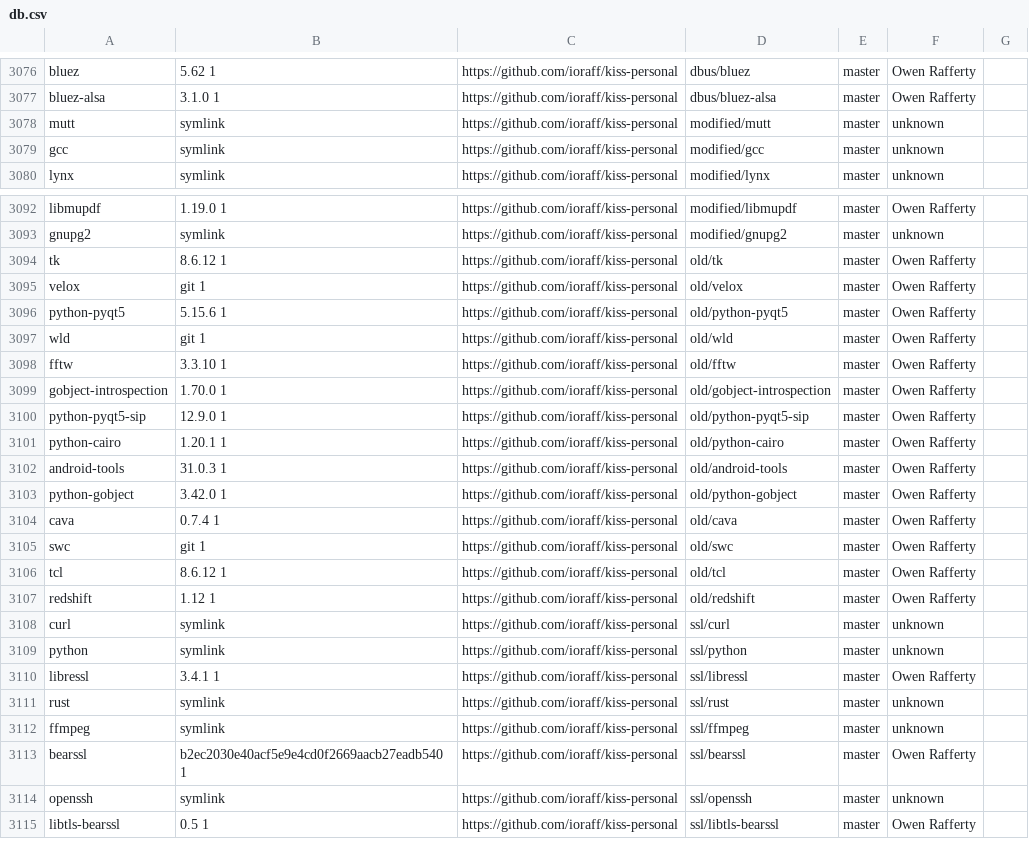
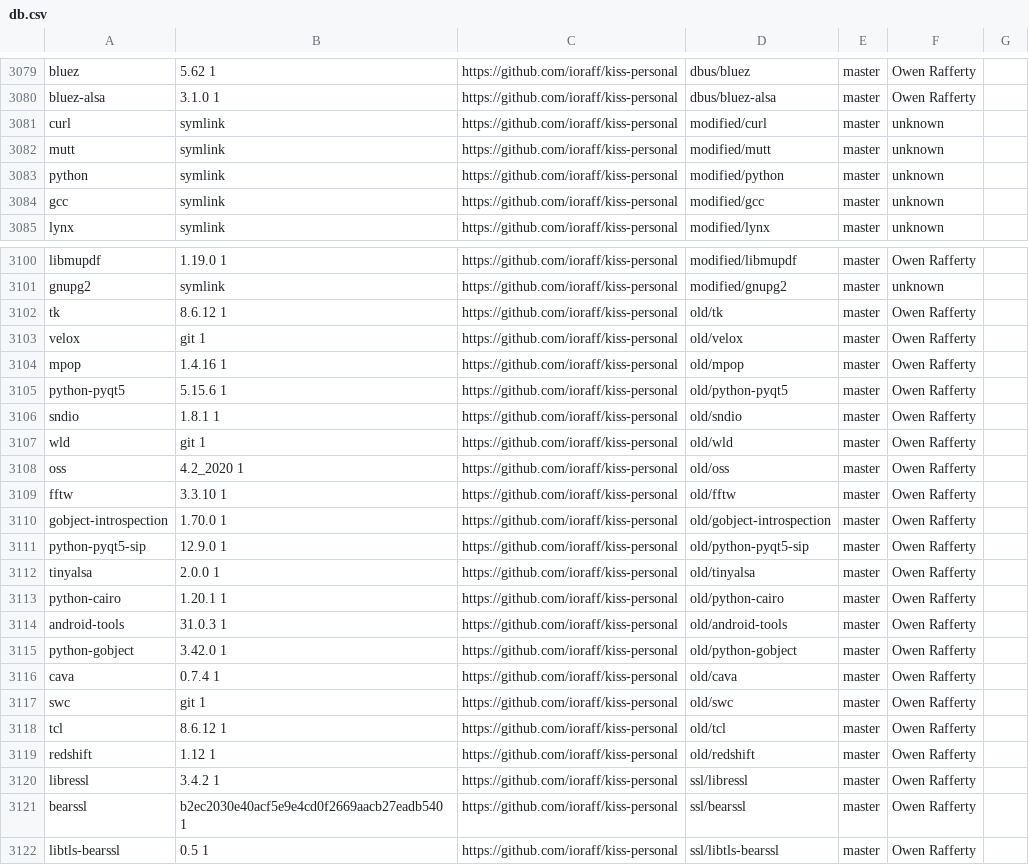
Before and after one commit to jedahan/kiss-find, a CSV file: db.csv, drawn as a sheet; only a part is shown, gaps mark what is left out; the diff covers the shown part only.

Commit message:
Deploying to github-pages from @ jedahan/kiss-find@1d875ddeadf01e488116dcd5e0c1007b8672ebd2 🚀

```diff
--- a/db.csv
+++ b/db.csv
@@ -3077,3 +3080,5 @@ bluez,5.62 1,https://github.com/ioraff/kiss-personal,dbus/bluez,master,"Owen Raf
 bluez-alsa,3.1.0 1,https://github.com/ioraff/kiss-personal,dbus/bluez-alsa,master,"Owen Rafferty"," "
+curl,symlink,https://github.com/ioraff/kiss-personal,modified/curl,master,"unknown"," "
 mutt,symlink,https://github.com/ioraff/kiss-personal,modified/mutt,master,"unknown"," "
+python,symlink,https://github.com/ioraff/kiss-personal,modified/python,master,"unknown"," "
 gcc,symlink,https://github.com/ioraff/kiss-personal,modified/gcc,master,"unknown"," "
@@ -3095,4 +3103,7 @@ tk,8.6.12 1,https://github.com/ioraff/kiss-personal,old/tk,master,"Owen Rafferty
 velox,git 1,https://github.com/ioraff/kiss-personal,old/velox,master,"Owen Rafferty"," "
+mpop,1.4.16 1,https://github.com/ioraff/kiss-personal,old/mpop,master,"Owen Rafferty"," "
 python-pyqt5,5.15.6 1,https://github.com/ioraff/kiss-personal,old/python-pyqt5,master,"Owen Rafferty"," "
+sndio,1.8.1 1,https://github.com/ioraff/kiss-personal,old/sndio,master,"Owen Rafferty"," "
 wld,git 1,https://github.com/ioraff/kiss-personal,old/wld,master,"Owen Rafferty"," "
+oss,4.2_2020 1,https://github.com/ioraff/kiss-personal,old/oss,master,"Owen Rafferty"," "
 fftw,3.3.10 1,https://github.com/ioraff/kiss-personal,old/fftw,master,"Owen Rafferty"," "
@@ -3100,2 +3111,3 @@ gobject-introspection,1.70.0 1,https://github.com/ioraff/kiss-personal,old/gobje
 python-pyqt5-sip,12.9.0 1,https://github.com/ioraff/kiss-personal,old/python-pyqt5-sip,master,"Owen Rafferty"," "
+tinyalsa,2.0.0 1,https://github.com/ioraff/kiss-personal,old/tinyalsa,master,"Owen Rafferty"," "
 python-cairo,1.20.1 1,https://github.com/ioraff/kiss-personal,old/python-cairo,master,"Owen Rafferty"," "
@@ -3107,9 +3119,4 @@ tcl,8.6.12 1,https://github.com/ioraff/kiss-personal,old/tcl,master,"Owen Raffer
 redshift,1.12 1,https://github.com/ioraff/kiss-personal,old/redshift,master,"Owen Rafferty"," "
-curl,symlink,https://github.com/ioraff/kiss-personal,ssl/curl,master,"unknown"," "
-python,symlink,https://github.com/ioraff/kiss-personal,ssl/python,master,"unknown"," "
-libressl,3.4.1 1,https://github.com/ioraff/kiss-personal,ssl/libressl,master,"Owen Rafferty"," "
-rust,symlink,https://github.com/ioraff/kiss-personal,ssl/rust,master,"unknown"," "
-ffmpeg,symlink,https://github.com/ioraff/kiss-personal,ssl/ffmpeg,master,"unknown"," "
+libressl,3.4.2 1,https://github.com/ioraff/kiss-personal,ssl/libressl,master,"Owen Rafferty"," "
 bearssl,b2ec2030e40acf5e9e4cd0f2669aacb27eadb540 1,https://github.com/ioraff/kiss-personal,ssl/bearssl,master,"Owen Rafferty"," "
-openssh,symlink,https://github.com/ioraff/kiss-personal,ssl/openssh,master,"unknown"," "
 libtls-bearssl,0.5 1,https://github.com/ioraff/kiss-personal,ssl/libtls-bearssl,master,"Owen Rafferty"," "
```
Also changed, not shown: 6 added rows elsewhere in this file, 2 other files.
